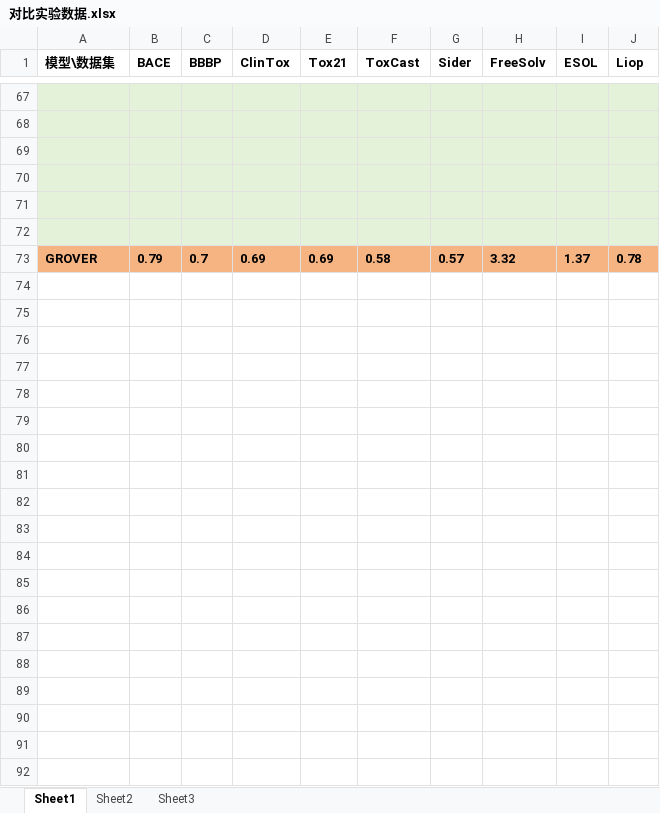
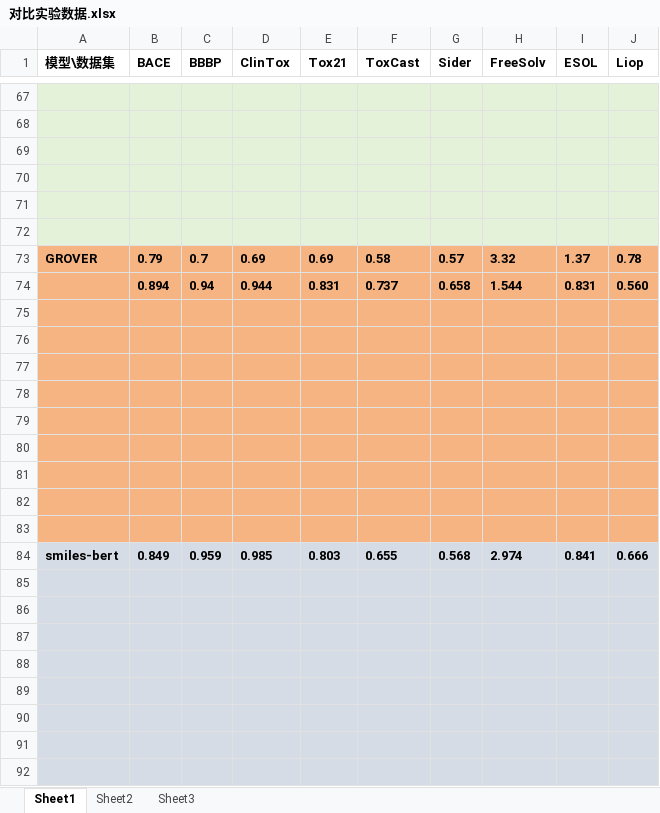
Before and after one commit to fanshuaiyao/BYFinall, an Excel workbook: 自己论文/对比实验数据.xlsx, sheet Sheet1, drawn as a sheet; only a part is shown, gaps mark what is left out; values as stored, in another font and other column widths than the file's, no borders; the diff covers the shown part only; the diff names each change by its address in the sheet, - before the commit and + after, or states it on an @@ line.

Commit message:
excel

```diff
--- a/自己论文/对比实验数据.xlsx (sheet Sheet1)
+++ b/自己论文/对比实验数据.xlsx (sheet Sheet1)
+row 74:  | 0.894 | 0.94 | 0.944 | 0.831 | 0.737 | 0.658 | 1.544 | 0.831 | 0.560
+row 75: (empty)
+row 76: (empty)
+row 77: (empty)
+row 78: (empty)
+row 79: (empty)
+row 80: (empty)
+row 81: (empty)
+row 82: (empty)
+row 83: (empty)
+row 84: smiles-bert | 0.849 | 0.959 | 0.985 | 0.803 | 0.655 | 0.568 | 2.974 | 0.841 | 0.666
+row 85: (empty)
+row 86: (empty)
+row 87: (empty)
+row 88: (empty)
+row 89: (empty)
+row 90: (empty)
+row 91: (empty)
+row 92: (empty)
```
Also changed, not shown: 26 added rows and 21 edited cells elsewhere in this sheet.
